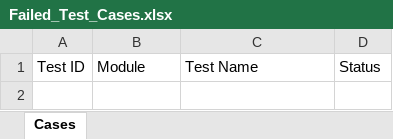
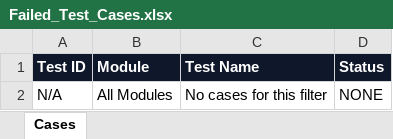
Before and after one commit to tejaswinimanne72/dental-web-app, an Excel workbook: Test Results/Excel/Failed_Test_Cases.xlsx, sheet Cases, drawn as a sheet; values as stored, in another font and other column widths than the file's, no borders; the diff names each change by its address in the sheet, - before the commit and + after, or states it on an @@ line.

```diff
--- a/Test Results/Excel/Failed_Test_Cases.xlsx (sheet Cases)
+++ b/Test Results/Excel/Failed_Test_Cases.xlsx (sheet Cases)
@@ A1:D1 fill: none → #0F172A, bold: off → on, text colour: black → #FFFFFF @@
+row 2: N/A | All Modules | No cases for this filter | NONE
```
Also changed, not shown: Test Results/Excel/Automation_Test_Report.xlsx, Test Results/Excel/Execution_Summary.xlsx, 7 other files.
